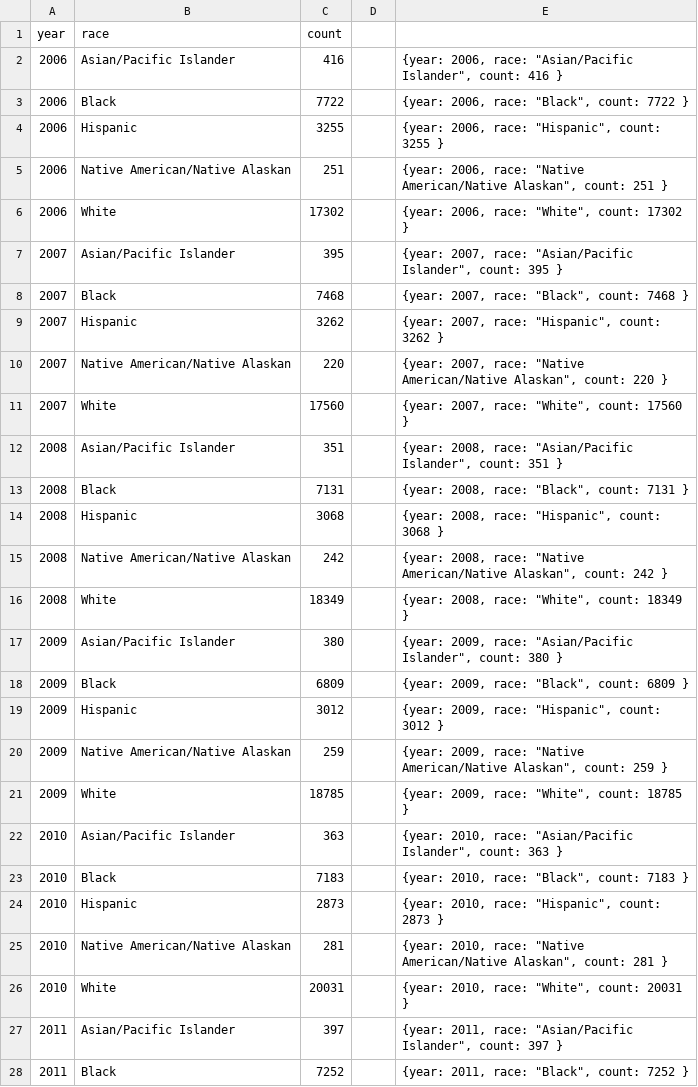
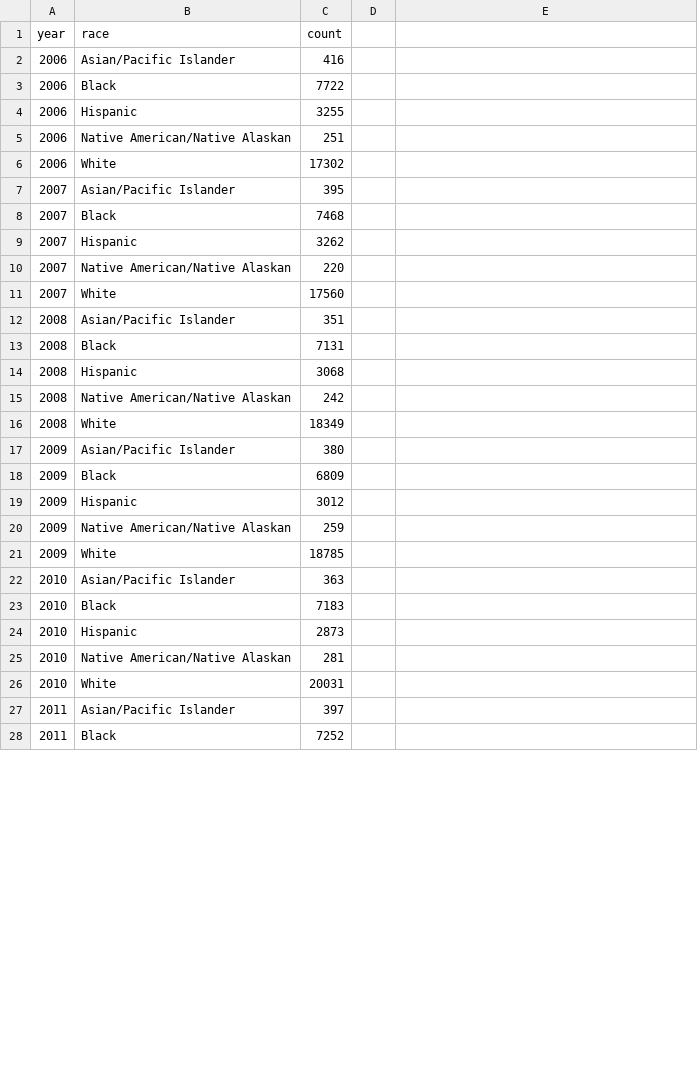
Before and after one commit to Sprodhania/Gun-Deaths-in-America, a CSV file: Resources/yearly_data2.csv, drawn as a sheet; only a part is shown; the diff covers the shown part only.

```diff
--- a/Resources/yearly_data2.csv
+++ b/Resources/yearly_data2.csv
@@ -2,27 +2,27 @@ year,race,count,,
-2006,Asian/Pacific Islander,416,,"{year: 2006, race: ""Asian/Pacific Islander"", count: 416 }"
-2006,Black,7722,,"{year: 2006, race: ""Black"", count: 7722 }"
-2006,Hispanic,3255,,"{year: 2006, race: ""Hispanic"", count: 3255 }"
-2006,Native American/Native Alaskan,251,,"{year: 2006, race: ""Native American/Native Alaskan"", count: 251 }"
-2006,White,17302,,"{year: 2006, race: ""White"", count: 17302 }"
-2007,Asian/Pacific Islander,395,,"{year: 2007, race: ""Asian/Pacific Islander"", count: 395 }"
-2007,Black,7468,,"{year: 2007, race: ""Black"", count: 7468 }"
-2007,Hispanic,3262,,"{year: 2007, race: ""Hispanic"", count: 3262 }"
-2007,Native American/Native Alaskan,220,,"{year: 2007, race: ""Native American/Native Alaskan"", count: 220 }"
-2007,White,17560,,"{year: 2007, race: ""White"", count: 17560 }"
-2008,Asian/Pacific Islander,351,,"{year: 2008, race: ""Asian/Pacific Islander"", count: 351 }"
-2008,Black,7131,,"{year: 2008, race: ""Black"", count: 7131 }"
-2008,Hispanic,3068,,"{year: 2008, race: ""Hispanic"", count: 3068 }"
-2008,Native American/Native Alaskan,242,,"{year: 2008, race: ""Native American/Native Alaskan"", count: 242 }"
-2008,White,18349,,"{year: 2008, race: ""White"", count: 18349 }"
-2009,Asian/Pacific Islander,380,,"{year: 2009, race: ""Asian/Pacific Islander"", count: 380 }"
-2009,Black,6809,,"{year: 2009, race: ""Black"", count: 6809 }"
-2009,Hispanic,3012,,"{year: 2009, race: ""Hispanic"", count: 3012 }"
-2009,Native American/Native Alaskan,259,,"{year: 2009, race: ""Native American/Native Alaskan"", count: 259 }"
-2009,White,18785,,"{year: 2009, race: ""White"", count: 18785 }"
-2010,Asian/Pacific Islander,363,,"{year: 2010, race: ""Asian/Pacific Islander"", count: 363 }"
-2010,Black,7183,,"{year: 2010, race: ""Black"", count: 7183 }"
-2010,Hispanic,2873,,"{year: 2010, race: ""Hispanic"", count: 2873 }"
-2010,Native American/Native Alaskan,281,,"{year: 2010, race: ""Native American/Native Alaskan"", count: 281 }"
-2010,White,20031,,"{year: 2010, race: ""White"", count: 20031 }"
-2011,Asian/Pacific Islander,397,,"{year: 2011, race: ""Asian/Pacific Islander"", count: 397 }"
-2011,Black,7252,,"{year: 2011, race: ""Black"", count: 7252 }"
+2006,Asian/Pacific Islander,416
+2006,Black,7722
+2006,Hispanic,3255
+2006,Native American/Native Alaskan,251
+2006,White,17302
+2007,Asian/Pacific Islander,395
+2007,Black,7468
+2007,Hispanic,3262
+2007,Native American/Native Alaskan,220
+2007,White,17560
+2008,Asian/Pacific Islander,351
+2008,Black,7131
+2008,Hispanic,3068
+2008,Native American/Native Alaskan,242
+2008,White,18349
+2009,Asian/Pacific Islander,380
+2009,Black,6809
+2009,Hispanic,3012
+2009,Native American/Native Alaskan,259
+2009,White,18785
+2010,Asian/Pacific Islander,363
+2010,Black,7183
+2010,Hispanic,2873
+2010,Native American/Native Alaskan,281
+2010,White,20031
+2011,Asian/Pacific Islander,397
+2011,Black,7252
```
Also changed, not shown: 48 edited cells elsewhere in this file, 25 other files.
